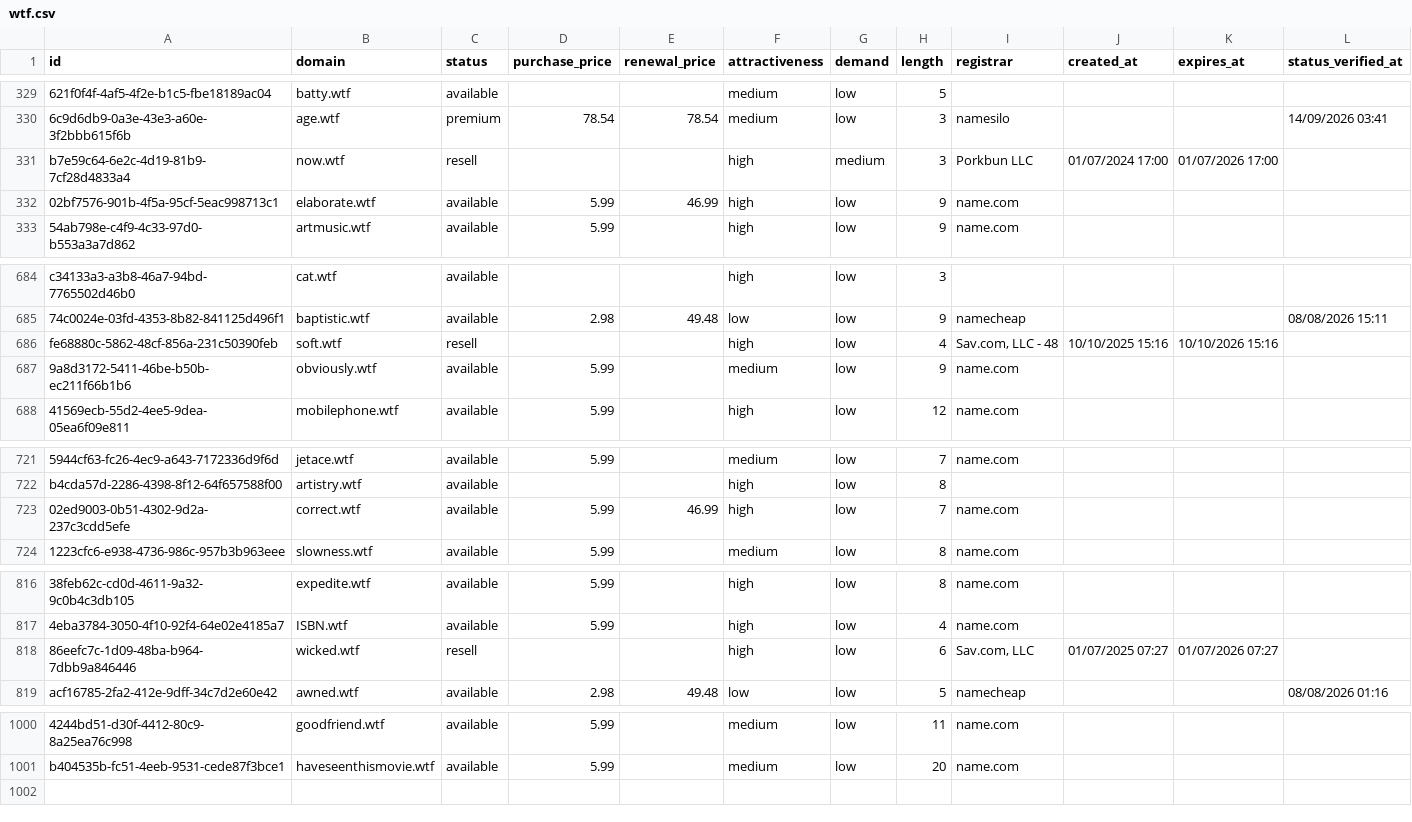
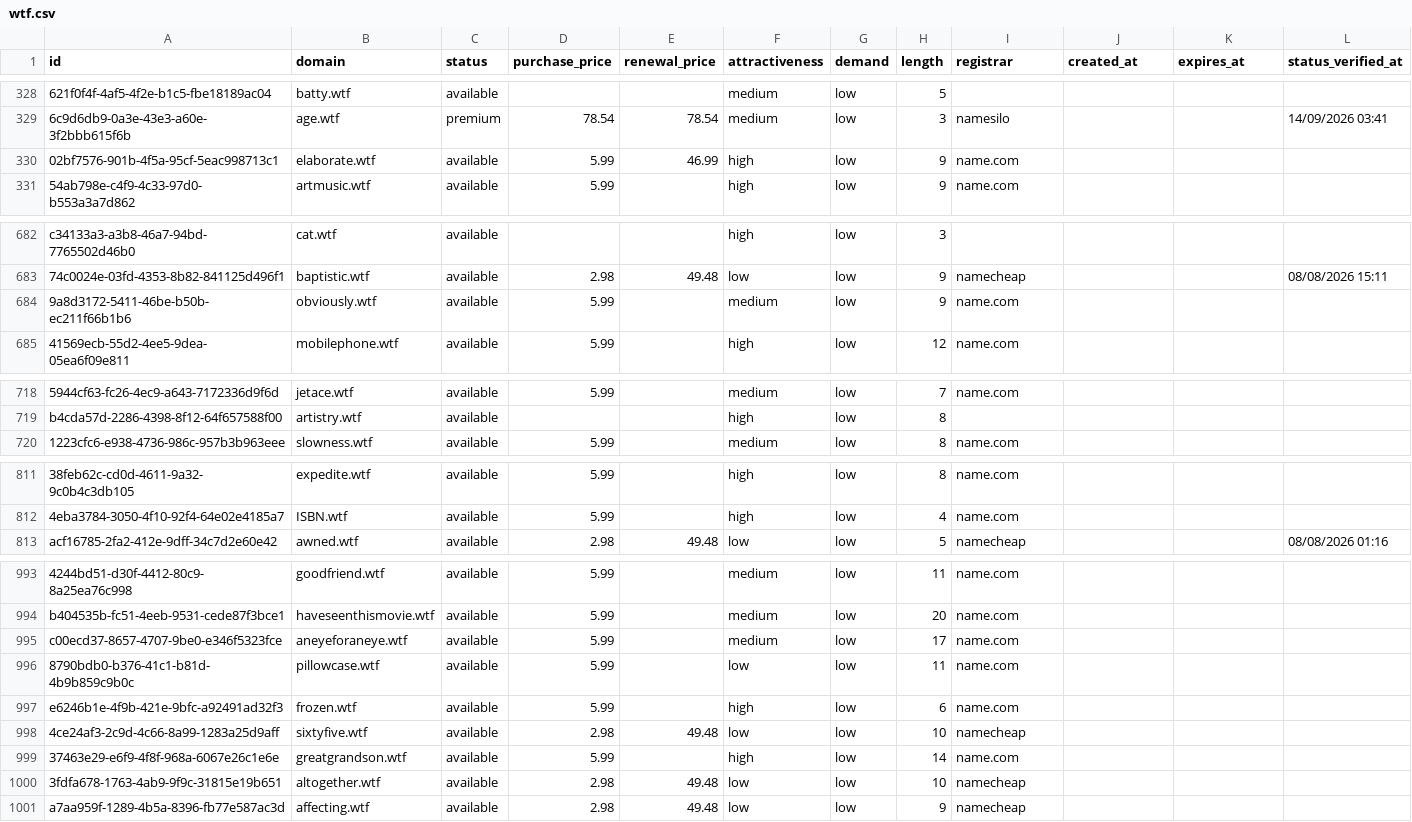
Before and after one commit to UniqueDomains/wtf-oneword-domains, a CSV file: wtf.csv, drawn as a sheet; only a part is shown, gaps mark what is left out; removed rows and columns are numbered as before the commit, all else as after; the diff covers the shown part only; the diff names each change by its address in the sheet, - before the commit and + after, or states it on an @@ line.

Commit message:
Domains update

```diff
--- a/wtf.csv
+++ b/wtf.csv
-row 331: b7e59c64-6e2c-4d19-81b9-7cf28d4833a4 | now.wtf | resell |  |  | high | medium | 3 | Porkbun LLC | 01/07/2024 17:00 | 01/07/2026 17:00
-row 686: fe68880c-5862-48cf-856a-231c50390feb | soft.wtf | resell |  |  | high | low | 4 | Sav.com, LLC - 48 | 10/10/2025 15:16 | 10/10/2026 15:16
-row 723: 02ed9003-0b51-4302-9d2a-237c3cdd5efe | correct.wtf | available | 5.99 | 46.99 | high | low | 7 | name.com
-row 818: 86eefc7c-1d09-48ba-b964-7dbb9a846446 | wicked.wtf | resell |  |  | high | low | 6 | Sav.com, LLC | 01/07/2025 07:27 | 01/07/2026 07:27
+row 995: c00ecd37-8657-4707-9be0-e346f5323fce | aneyeforaneye.wtf | available | 5.99 |  | medium | low | 17 | name.com
+row 996: 8790bdb0-b376-41c1-b81d-4b9b859c9b0c | pillowcase.wtf | available | 5.99 |  | low | low | 11 | name.com
+row 997: e6246b1e-4f9b-421e-9bfc-a92491ad32f3 | frozen.wtf | available | 5.99 |  | high | low | 6 | name.com
+row 998: 4ce24af3-2c9d-4c66-8a99-1283a25d9aff | sixtyfive.wtf | available | 2.98 | 49.48 | low | low | 10 | namecheap
+row 999: 37463e29-e6f9-4f8f-968a-6067e26c1e6e | greatgrandson.wtf | available | 5.99 |  | high | low | 14 | name.com
+row 1000: 3fdfa678-1763-4ab9-9f9c-31815e19b651 | altogether.wtf | available | 2.98 | 49.48 | low | low | 10 | namecheap
+row 1001: a7aa959f-1289-4b5a-8396-fb77e587ac3d | affecting.wtf | available | 2.98 | 49.48 | low | low | 9 | namecheap
```
Also changed, not shown: 3 removed rows and 10 edited cells elsewhere in this file, 4 other files.
